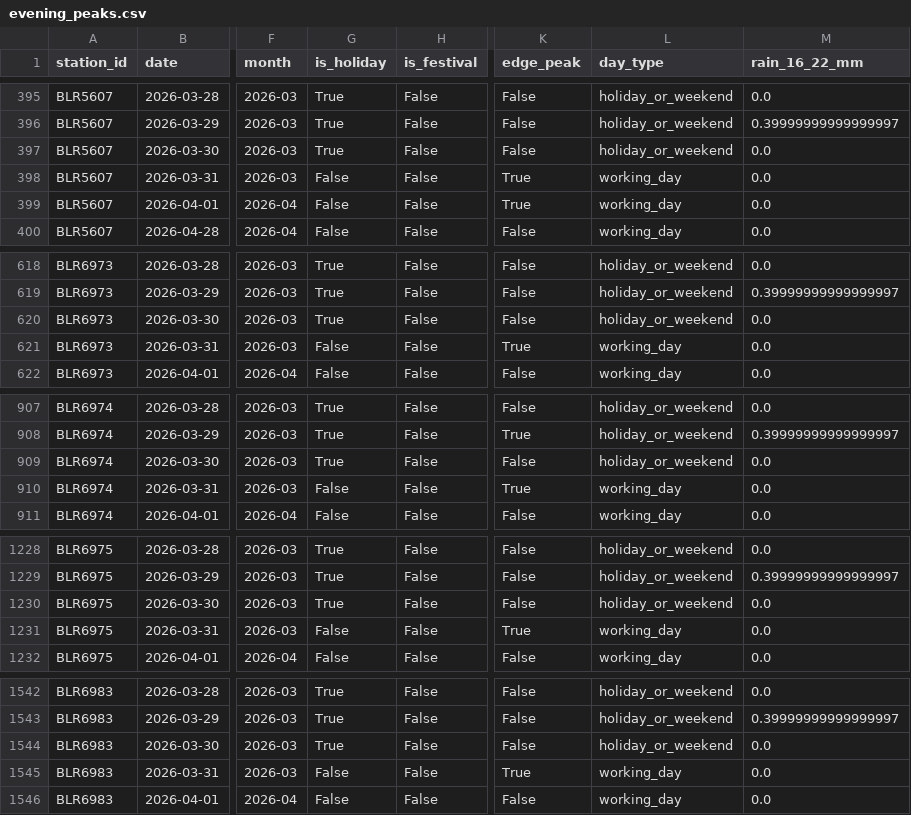
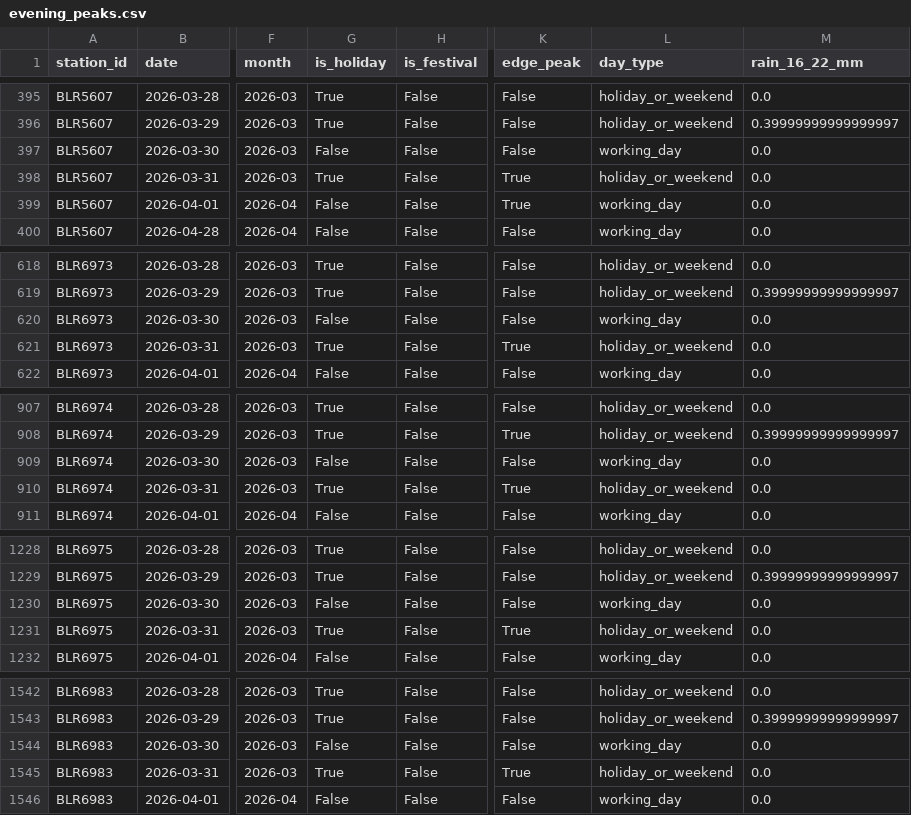
Before and after one commit to punyashloka2030-debug/eight-pm-problem, a CSV file: outputs/tables/evening_peaks.csv, drawn as a sheet; only a part is shown, gaps mark what is left out; the diff covers the shown part only; the diff names each change by its address in the sheet, - before the commit and + after, or states it on an @@ line.

```diff
--- a/outputs/tables/evening_peaks.csv
+++ b/outputs/tables/evening_peaks.csv
-G397 (is_holiday): True
+G397 (is_holiday): False
-L397 (day_type): holiday_or_weekend
+L397 (day_type): working_day
-G398 (is_holiday): False
+G398 (is_holiday): True
-L398 (day_type): working_day
+L398 (day_type): holiday_or_weekend
-G620 (is_holiday): True
+G620 (is_holiday): False
-L620 (day_type): holiday_or_weekend
+L620 (day_type): working_day
-G621 (is_holiday): False
+G621 (is_holiday): True
-L621 (day_type): working_day
+L621 (day_type): holiday_or_weekend
-G909 (is_holiday): True
+G909 (is_holiday): False
-L909 (day_type): holiday_or_weekend
+L909 (day_type): working_day
-G910 (is_holiday): False
+G910 (is_holiday): True
-L910 (day_type): working_day
+L910 (day_type): holiday_or_weekend
-G1230 (is_holiday): True
+G1230 (is_holiday): False
-L1230 (day_type): holiday_or_weekend
+L1230 (day_type): working_day
-G1231 (is_holiday): False
+G1231 (is_holiday): True
-L1231 (day_type): working_day
+L1231 (day_type): holiday_or_weekend
-G1544 (is_holiday): True
+G1544 (is_holiday): False
-L1544 (day_type): holiday_or_weekend
+L1544 (day_type): working_day
-G1545 (is_holiday): False
+G1545 (is_holiday): True
-L1545 (day_type): working_day
+L1545 (day_type): holiday_or_weekend
```
Also changed, not shown: 6 edited cells elsewhere in this file, outputs/tables/rain_effect_by_stratum.csv, outputs/tables/source_register.csv, 19 other files.
